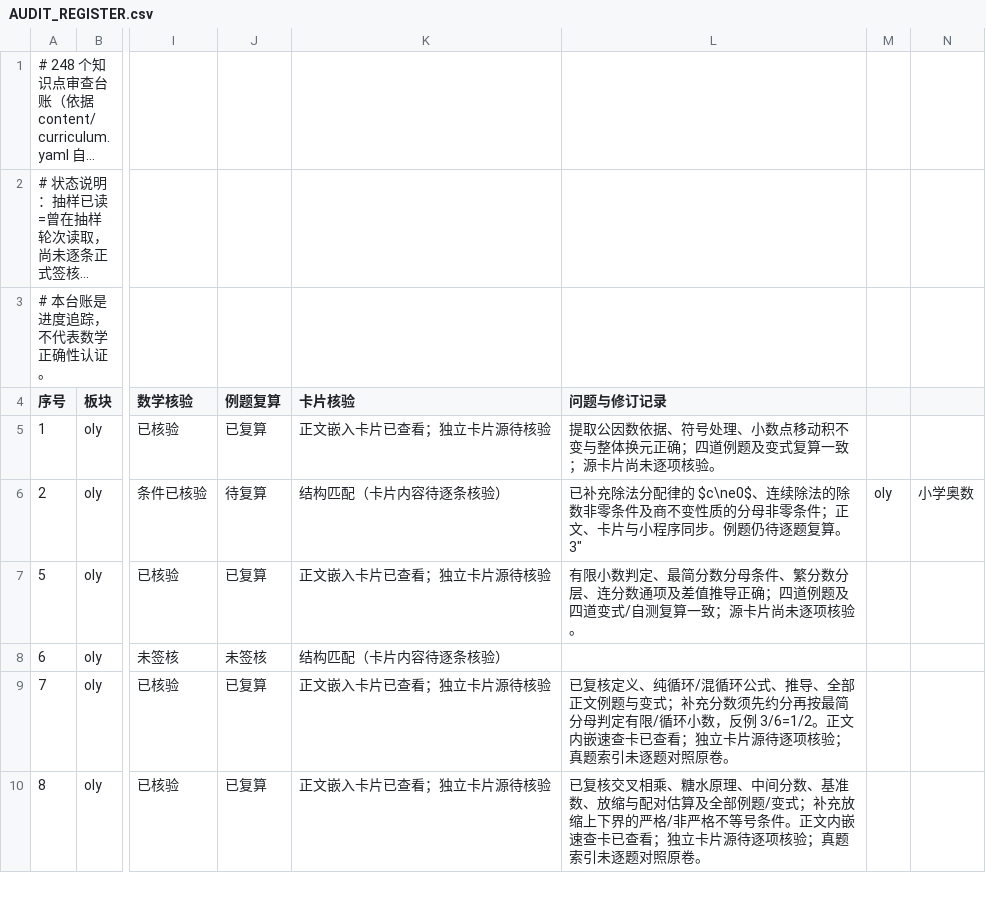
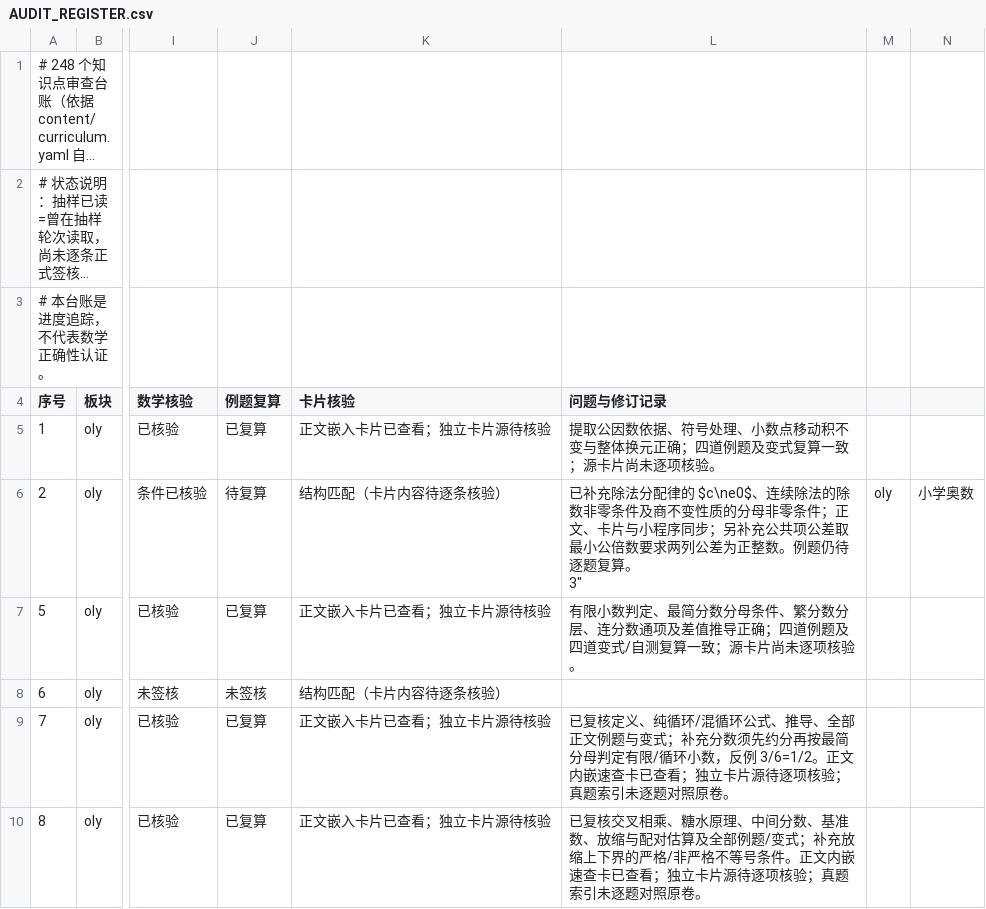
Before and after one commit to guobailin/Mathmatics, a CSV file: AUDIT_REGISTER.csv, drawn as a sheet; only a part is shown, gaps mark what is left out; long unchanged cells end in …; the diff names each change by its address in the sheet, - before the commit and + after, or states it on an @@ line.

Commit message:
审查：登记等差数列公共项适用条件

```diff
--- a/AUDIT_REGISTER.csv
+++ b/AUDIT_REGISTER.csv
-L6 (问题与修订记录): …程序同步。例题仍…
+L6 (问题与修订记录): …程序同步；另补充公共项公差取最小公倍数要求两列公差为正整数。例题仍…
```
